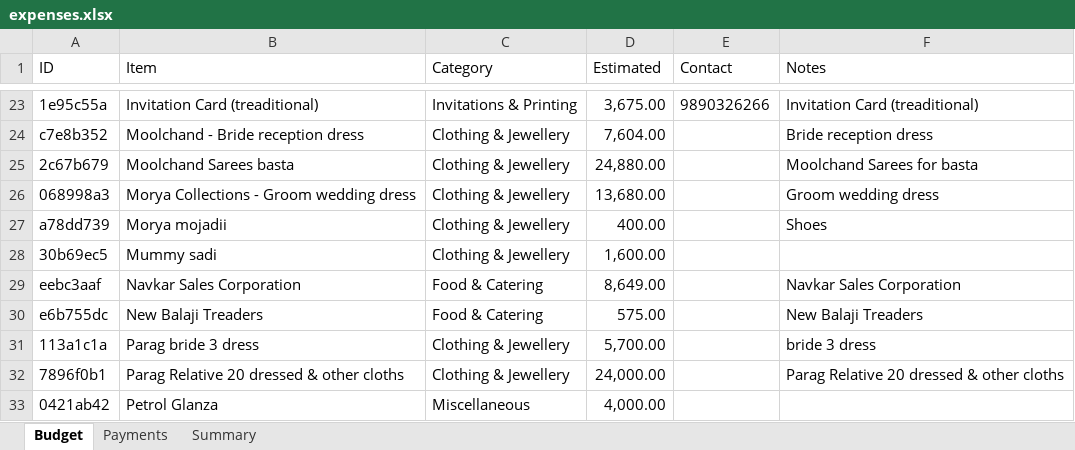
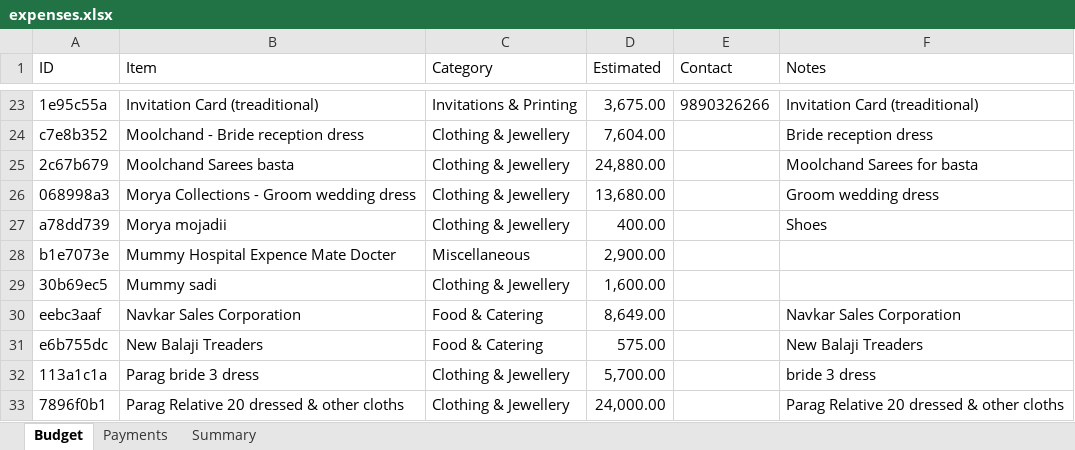
Before and after one commit to Asif-Nice/poc-track-expenses, an Excel workbook: data/expenses.xlsx, sheet Budget, drawn as a sheet; only a part is shown, gaps mark what is left out; the shorter side is filled out with more unchanged rows; values as stored, in another font and other column widths than the file's, no borders; the diff names each change by its address in the sheet, - before the commit and + after, or states it on an @@ line.

Commit message:
Add budget item: Mummy Hospital Expence Mate Docter — ₹2,900.00

```diff
--- a/data/expenses.xlsx (sheet Budget)
+++ b/data/expenses.xlsx (sheet Budget)
+row 28: b1e7073e | Mummy Hospital Expence Mate Docter | Miscellaneous | 2,900.00
```
Also changed, not shown: sheet Summary, formulas that keep their value.
